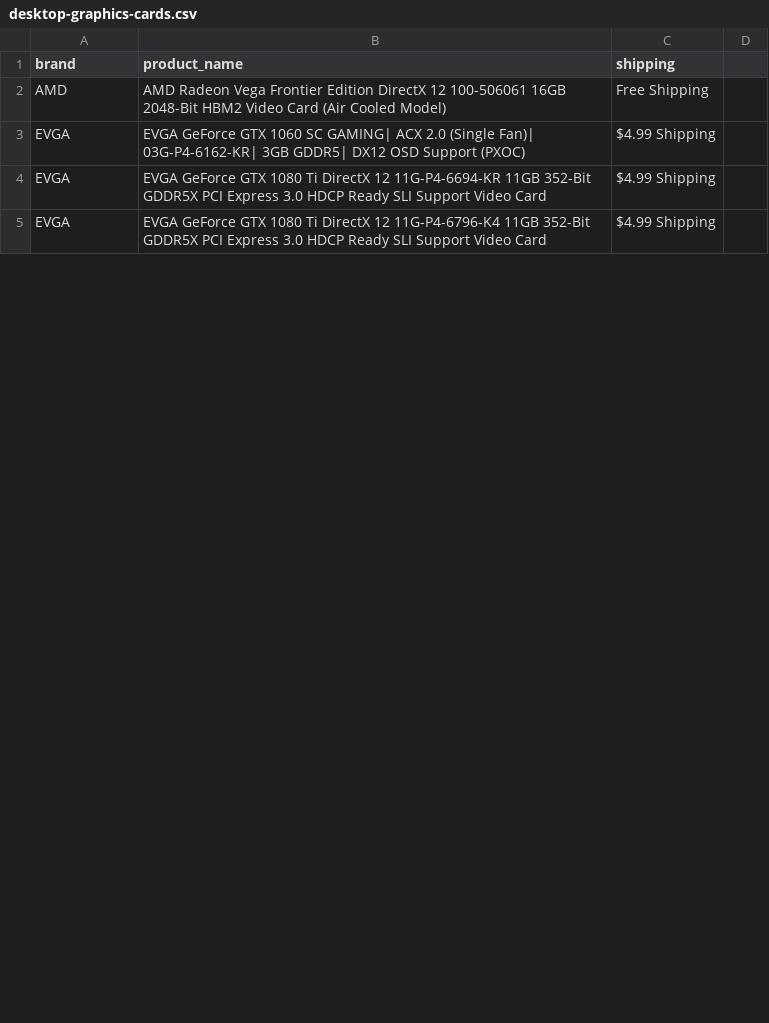
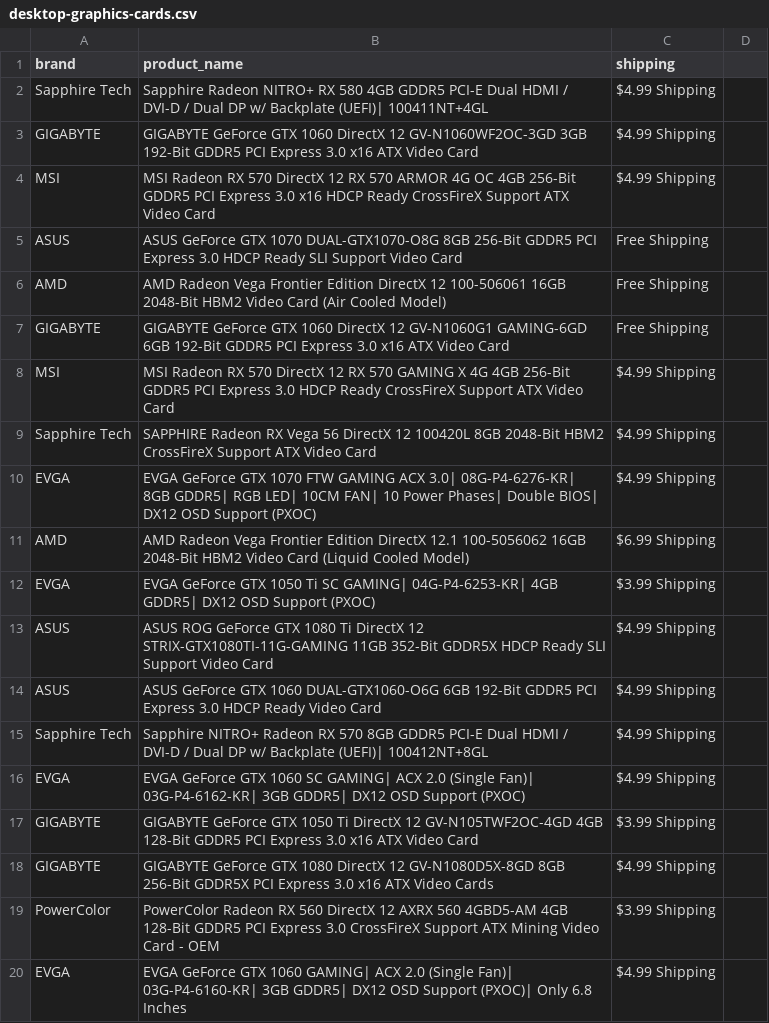
Before and after one commit to sc0ttwad3/python_free_for_all_workspace, a CSV file: desktop-graphics-cards.csv, drawn as a sheet; only a part is shown; the diff covers the shown part only.

Commit message:
Separate OEIS Bot code into its own notebook; Adjust graphics cards example

```diff
--- a/desktop-graphics-cards.csv
+++ b/desktop-graphics-cards.csv
@@ -1,5 +1,20 @@
 brand, product_name, shipping
+Sapphire Tech,Sapphire Radeon NITRO+ RX 580 4GB GDDR5 PCI-E Dual HDMI / DVI-D / Dual DP w/ Backplate (UEFI)| 100411NT+4GL,$4.99 Shipping
+GIGABYTE,GIGABYTE GeForce GTX 1060 DirectX 12 GV-N1060WF2OC-3GD 3GB 192-Bit GDDR5 PCI Express 3.0 x16 ATX Video Card,$4.99 Shipping
+MSI,MSI Radeon RX 570 DirectX 12 RX 570 ARMOR 4G OC 4GB 256-Bit GDDR5 PCI Express 3.0 x16 HDCP Ready CrossFireX Support ATX Video Card,$4.99 Shipping
+ASUS,ASUS GeForce GTX 1070 DUAL-GTX1070-O8G 8GB 256-Bit GDDR5 PCI Express 3.0 HDCP Ready SLI Support Video Card,Free Shipping
 AMD,AMD Radeon Vega Frontier Edition DirectX 12 100-506061 16GB 2048-Bit HBM2 Video Card (Air Cooled Model),Free Shipping
+GIGABYTE,GIGABYTE GeForce GTX 1060 DirectX 12 GV-N1060G1 GAMING-6GD 6GB 192-Bit GDDR5 PCI Express 3.0 x16 ATX Video Card,Free Shipping
+MSI,MSI Radeon RX 570 DirectX 12 RX 570 GAMING X 4G 4GB 256-Bit GDDR5 PCI Express 3.0 HDCP Ready CrossFireX Support ATX Video Card,$4.99 Shipping
+Sapphire Tech,SAPPHIRE Radeon RX Vega 56 DirectX 12 100420L 8GB 2048-Bit HBM2 CrossFireX Support ATX Video Card,$4.99 Shipping
+EVGA,EVGA GeForce GTX 1070 FTW GAMING ACX 3.0| 08G-P4-6276-KR| 8GB GDDR5| RGB LED| 10CM FAN| 10 Power Phases| Double BIOS| DX12 OSD Support (PXOC),$4.99 Shipping
+AMD,AMD Radeon Vega Frontier Edition DirectX 12.1 100-5056062 16GB 2048-Bit HBM2 Video Card (Liquid Cooled Model),$6.99 Shipping
+EVGA,EVGA GeForce GTX 1050 Ti SC GAMING| 04G-P4-6253-KR| 4GB GDDR5| DX12 OSD Support (PXOC),$3.99 Shipping
+ASUS,ASUS ROG GeForce GTX 1080 Ti DirectX 12 STRIX-GTX1080TI-11G-GAMING 11GB 352-Bit GDDR5X HDCP Ready SLI Support Video Card,$4.99 Shipping
+ASUS,ASUS GeForce GTX 1060 DUAL-GTX1060-O6G 6GB 192-Bit GDDR5 PCI Express 3.0 HDCP Ready Video Card,$4.99 Shipping
+Sapphire Tech,Sapphire NITRO+ Radeon RX 570 8GB GDDR5 PCI-E Dual HDMI / DVI-D / Dual DP w/ Backplate (UEFI)| 100412NT+8GL,$4.99 Shipping
 EVGA,EVGA GeForce GTX 1060 SC GAMING| ACX 2.0 (Single Fan)| 03G-P4-6162-KR| 3GB GDDR5| DX12 OSD Support (PXOC),$4.99 Shipping
-EVGA,EVGA GeForce GTX 1080 Ti DirectX 12 11G-P4-6694-KR 11GB 352-Bit GDDR5X PCI Express 3.0 HDCP Ready SLI Support Video Card,$4.99 Shipping
-EVGA,EVGA GeForce GTX 1080 Ti DirectX 12 11G-P4-6796-K4 11GB 352-Bit GDDR5X PCI Express 3.0 HDCP Ready SLI Support Video Card,$4.99 Shipping
+GIGABYTE,GIGABYTE GeForce GTX 1050 Ti DirectX 12 GV-N105TWF2OC-4GD 4GB 128-Bit GDDR5 PCI Express 3.0 x16 ATX Video Card,$3.99 Shipping
+GIGABYTE,GIGABYTE GeForce GTX 1080 DirectX 12 GV-N1080D5X-8GD 8GB 256-Bit GDDR5X PCI Express 3.0 x16 ATX Video Cards,$4.99 Shipping
+PowerColor,PowerColor Radeon RX 560 DirectX 12 AXRX 560 4GBD5-AM 4GB 128-Bit GDDR5 PCI Express 3.0 CrossFireX Support ATX Mining Video Card - OEM,$3.99 Shipping
+EVGA,EVGA GeForce GTX 1060 GAMING| ACX 2.0 (Single Fan)| 03G-P4-6160-KR| 3GB GDDR5| DX12 OSD Support (PXOC)| Only 6.8 Inches,$4.99 Shipping
```
Also changed, not shown: 14 added rows, 25 removed rows and 3 edited cells elsewhere in this file, 2 other files.
